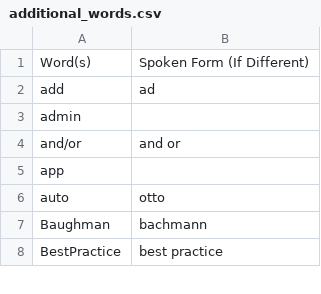
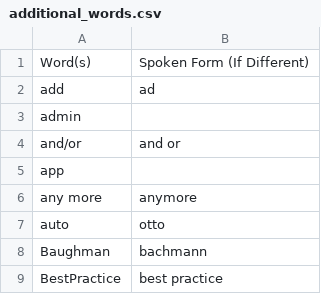
Before and after one commit to nriley/talon_community, a CSV file: settings/additional_words.csv, drawn as a sheet; only a part is shown.

Commit message:
Yes, it's in the dictionary. No, I don't ever write it this way.

```diff
--- a/settings/additional_words.csv
+++ b/settings/additional_words.csv
@@ -5,2 +5,3 @@ and/or,and or
 app
+any more,anymore
 auto,otto
```
